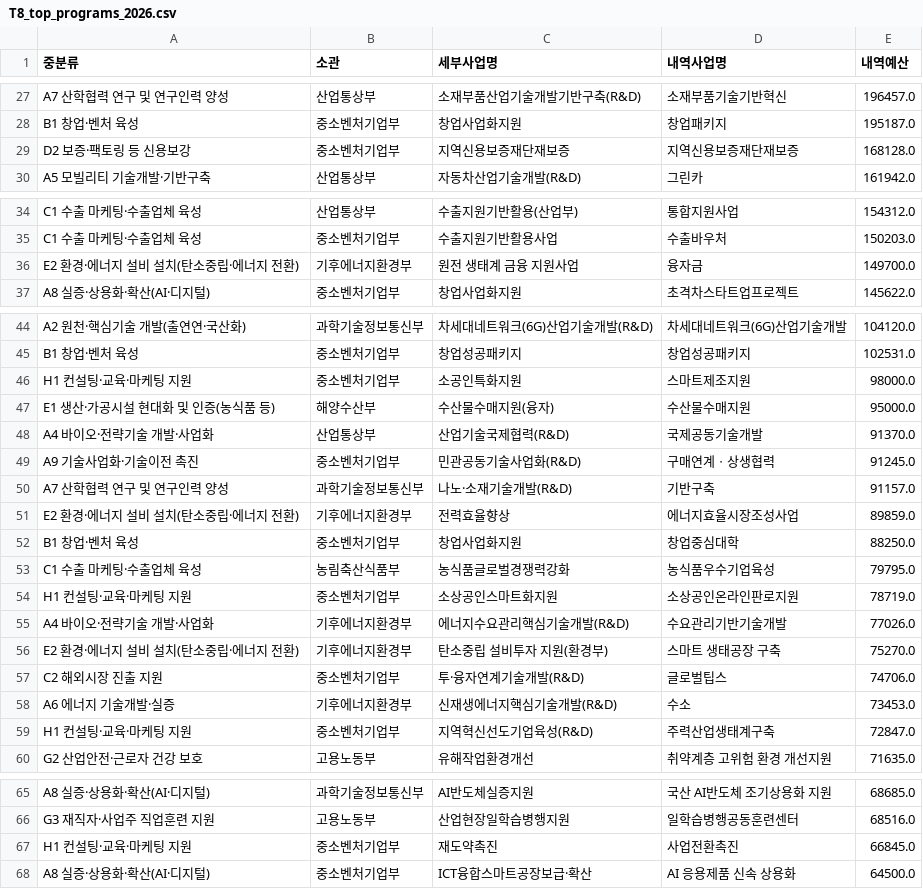
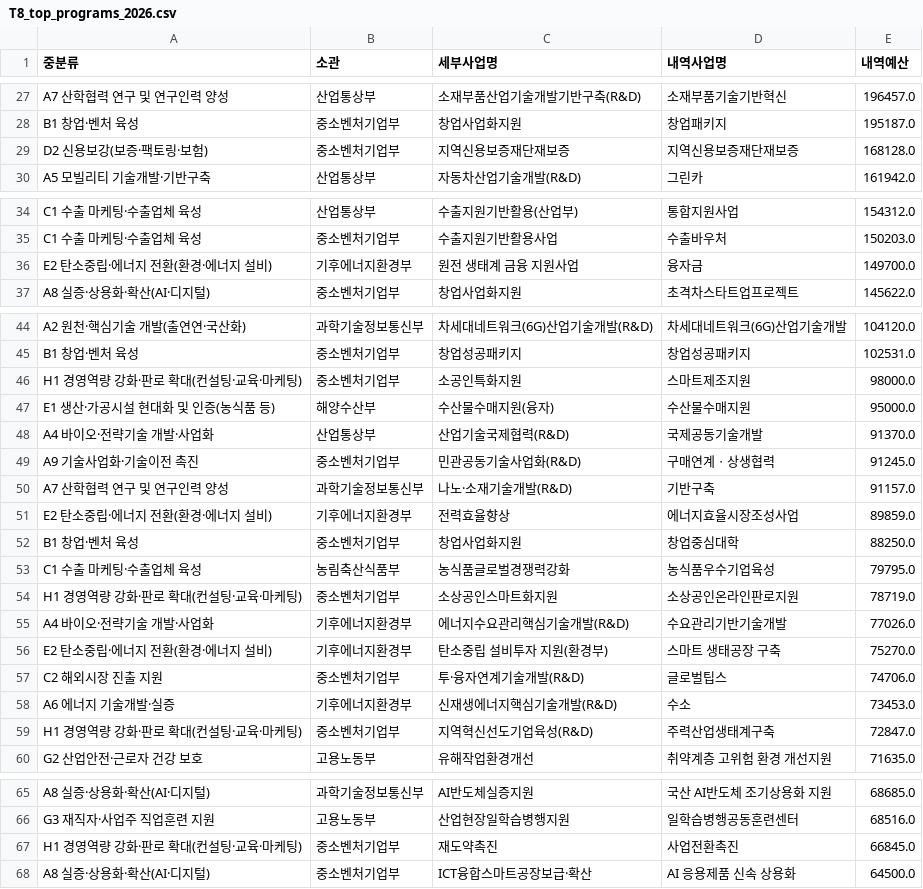
Before and after one commit to kosievalteam/kosi_evalteam, a CSV file: analysis/output_bge-m3/T8_top_programs_2026.csv, drawn as a sheet; only a part is shown, gaps mark what is left out; the diff covers the shown part only.

```diff
--- a/analysis/output_bge-m3/T8_top_programs_2026.csv
+++ b/analysis/output_bge-m3/T8_top_programs_2026.csv
@@ -28,3 +28,3 @@ A7 산학협력 연구 및 연구인력 양성,산업통상부,소재부품산
 B1 창업·벤처 육성,중소벤처기업부,창업사업화지원,창업패키지,195187.0
-D2 보증·팩토링 등 신용보강,중소벤처기업부,지역신용보증재단재보증,지역신용보증재단재보증,168128.0
+D2 신용보강(보증·팩토링·보험),중소벤처기업부,지역신용보증재단재보증,지역신용보증재단재보증,168128.0
 A5 모빌리티 기술개발·기반구축,산업통상부,자동차산업기술개발(R&D),그린카,161942.0
@@ -35,3 +35,3 @@ C1 수출 마케팅·수출업체 육성,산업통상부,수출지원기반활
 C1 수출 마케팅·수출업체 육성,중소벤처기업부,수출지원기반활용사업,수출바우처,150203.0
-E2 환경·에너지 설비 설치(탄소중립·에너지 전환),기후에너지환경부,원전 생태계 금융 지원사업,융자금,149700.0
+E2 탄소중립·에너지 전환(환경·에너지 설비),기후에너지환경부,원전 생태계 금융 지원사업,융자금,149700.0
 A8 실증·상용화·확산(AI·디지털),중소벤처기업부,창업사업화지원,초격차스타트업프로젝트,145622.0
@@ -45,3 +45,3 @@ A2 원천·핵심기술 개발(출연연·국산화),과학기술정보통신부
 B1 창업·벤처 육성,중소벤처기업부,창업성공패키지,창업성공패키지,102531.0
-H1 컨설팅·교육·마케팅 지원,중소벤처기업부,소공인특화지원,스마트제조지원,98000.0
+H1 경영역량 강화·판로 확대(컨설팅·교육·마케팅),중소벤처기업부,소공인특화지원,스마트제조지원,98000.0
 E1 생산·가공시설 현대화 및 인증(농식품 등),해양수산부,수산물수매지원(융자),수산물수매지원,95000.0
@@ -50,11 +50,11 @@ A9 기술사업화·기술이전 촉진,중소벤처기업부,민관공동기술
 A7 산학협력 연구 및 연구인력 양성,과학기술정보통신부,나노·소재기술개발(R&D),기반구축,91157.0
-E2 환경·에너지 설비 설치(탄소중립·에너지 전환),기후에너지환경부,전력효율향상,에너지효율시장조성사업,89859.0
+E2 탄소중립·에너지 전환(환경·에너지 설비),기후에너지환경부,전력효율향상,에너지효율시장조성사업,89859.0
 B1 창업·벤처 육성,중소벤처기업부,창업사업화지원,창업중심대학,88250.0
 C1 수출 마케팅·수출업체 육성,농림축산식품부,농식품글로벌경쟁력강화,농식품우수기업육성,79795.0
-H1 컨설팅·교육·마케팅 지원,중소벤처기업부,소상공인스마트화지원,소상공인온라인판로지원,78719.0
+H1 경영역량 강화·판로 확대(컨설팅·교육·마케팅),중소벤처기업부,소상공인스마트화지원,소상공인온라인판로지원,78719.0
 A4 바이오·전략기술 개발·사업화,기후에너지환경부,에너지수요관리핵심기술개발(R&D),수요관리기반기술개발,77026.0
-E2 환경·에너지 설비 설치(탄소중립·에너지 전환),기후에너지환경부,탄소중립 설비투자 지원(환경부),스마트 생태공장 구축,75270.0
+E2 탄소중립·에너지 전환(환경·에너지 설비),기후에너지환경부,탄소중립 설비투자 지원(환경부),스마트 생태공장 구축,75270.0
 C2 해외시장 진출 지원,중소벤처기업부,투·융자연계기술개발(R&D),글로벌팁스,74706.0
 A6 에너지 기술개발·실증,기후에너지환경부,신재생에너지핵심기술개발(R&D),수소,73453.0
-H1 컨설팅·교육·마케팅 지원,중소벤처기업부,지역혁신선도기업육성(R&D),주력산업생태계구축,72847.0
+H1 경영역량 강화·판로 확대(컨설팅·교육·마케팅),중소벤처기업부,지역혁신선도기업육성(R&D),주력산업생태계구축,72847.0
 G2 산업안전·근로자 건강 보호,고용노동부,유해작업환경개선,취약계층 고위험 환경 개선지원,71635.0
@@ -66,3 +66,3 @@ A8 실증·상용화·확산(AI·디지털),과학기술정보통신부,AI반도
 G3 재직자·사업주 직업훈련 지원,고용노동부,산업현장일학습병행지원,일학습병행공동훈련센터,68516.0
-H1 컨설팅·교육·마케팅 지원,중소벤처기업부,재도약촉진,사업전환촉진,66845.0
+H1 경영역량 강화·판로 확대(컨설팅·교육·마케팅),중소벤처기업부,재도약촉진,사업전환촉진,66845.0
 A8 실증·상용화·확산(AI·디지털),중소벤처기업부,ICT융합스마트공장보급·확산,AI 응용제품 신속 상용화,64500.0
```
Also changed, not shown: 12 edited cells elsewhere in this file, analysis/output_bge-m3/T2_mid_by_year.csv, analysis/output_bge-m3/content_assign_cases.csv, 8 other files.
